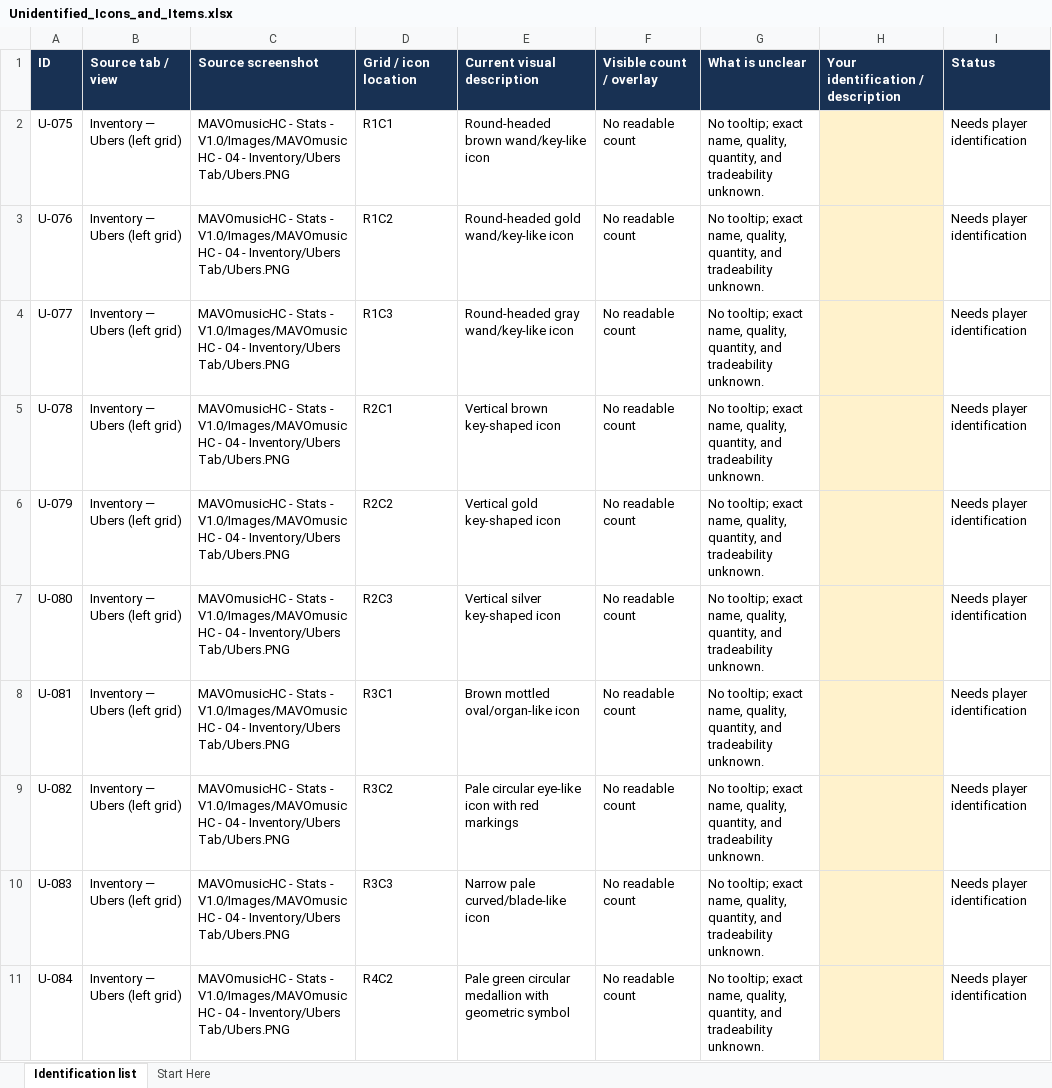
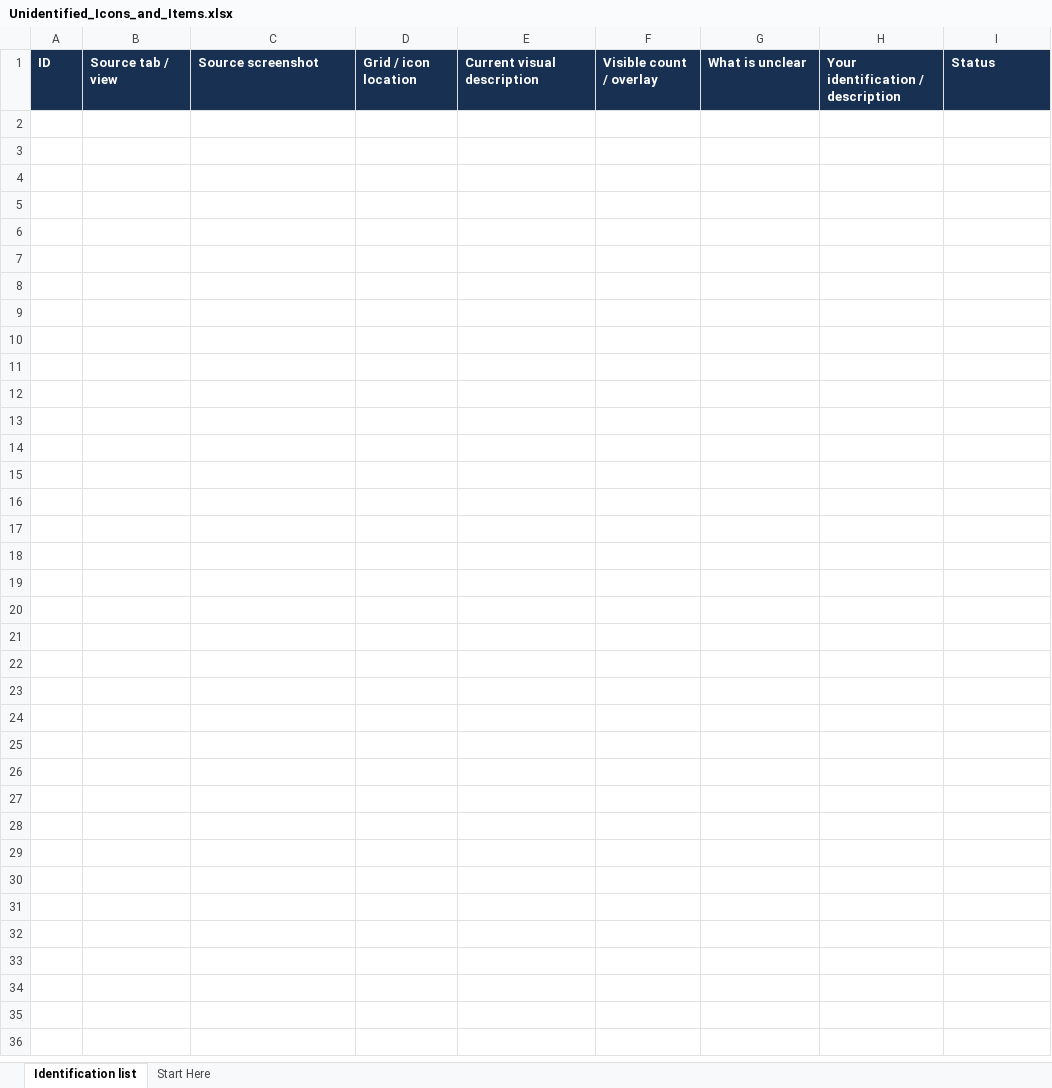
Before and after one commit to MAVOmusic/PD2_S14, an Excel workbook: docs/Unidentified_Icons_and_Items.xlsx, sheet Identification list, drawn as a sheet; only a part is shown; values as stored, in another font and other column widths than the file's, no borders; the diff covers the shown part only; the diff names each change by its address in the sheet, - before the commit and + after, or states it on an @@ line.

Commit message:
Identify remaining Uber items and Barbarian skills
Co-authored-by: arena-agent <297053741+arena-agent@users.noreply.github.com>

```diff
--- a/docs/Unidentified_Icons_and_Items.xlsx (sheet Identification list)
+++ b/docs/Unidentified_Icons_and_Items.xlsx (sheet Identification list)
-row 2: U-075 | Inventory — Ubers (left grid) | MAVOmusicHC - Stats - V1.0/Images/MAVOmusicHC - 04 - Inventory/Ubers Tab/Ubers.PNG | R1C1 | Round-headed brown wand/key-like icon | No readable count | No tooltip; exact name, quality, quantity, and tradeability unknown. |  | Needs player identification
-row 3: U-076 | Inventory — Ubers (left grid) | MAVOmusicHC - Stats - V1.0/Images/MAVOmusicHC - 04 - Inventory/Ubers Tab/Ubers.PNG | R1C2 | Round-headed gold wand/key-like icon | No readable count | No tooltip; exact name, quality, quantity, and tradeability unknown. |  | Needs player identification
-row 4: U-077 | Inventory — Ubers (left grid) | MAVOmusicHC - Stats - V1.0/Images/MAVOmusicHC - 04 - Inventory/Ubers Tab/Ubers.PNG | R1C3 | Round-headed gray wand/key-like icon | No readable count | No tooltip; exact name, quality, quantity, and tradeability unknown. |  | Needs player identification
-row 5: U-078 | Inventory — Ubers (left grid) | MAVOmusicHC - Stats - V1.0/Images/MAVOmusicHC - 04 - Inventory/Ubers Tab/Ubers.PNG | R2C1 | Vertical brown key-shaped icon | No readable count | No tooltip; exact name, quality, quantity, and tradeability unknown. |  | Needs player identification
-row 6: U-079 | Inventory — Ubers (left grid) | MAVOmusicHC - Stats - V1.0/Images/MAVOmusicHC - 04 - Inventory/Ubers Tab/Ubers.PNG | R2C2 | Vertical gold key-shaped icon | No readable count | No tooltip; exact name, quality, quantity, and tradeability unknown. |  | Needs player identification
-row 7: U-080 | Inventory — Ubers (left grid) | MAVOmusicHC - Stats - V1.0/Images/MAVOmusicHC - 04 - Inventory/Ubers Tab/Ubers.PNG | R2C3 | Vertical silver key-shaped icon | No readable count | No tooltip; exact name, quality, quantity, and tradeability unknown. |  | Needs player identification
-row 8: U-081 | Inventory — Ubers (left grid) | MAVOmusicHC - Stats - V1.0/Images/MAVOmusicHC - 04 - Inventory/Ubers Tab/Ubers.PNG | R3C1 | Brown mottled oval/organ-like icon | No readable count | No tooltip; exact name, quality, quantity, and tradeability unknown. |  | Needs player identification
-row 9: U-082 | Inventory — Ubers (left grid) | MAVOmusicHC - Stats - V1.0/Images/MAVOmusicHC - 04 - Inventory/Ubers Tab/Ubers.PNG | R3C2 | Pale circular eye-like icon with red markings | No readable count | No tooltip; exact name, quality, quantity, and tradeability unknown. |  | Needs player identification
-row 10: U-083 | Inventory — Ubers (left grid) | MAVOmusicHC - Stats - V1.0/Images/MAVOmusicHC - 04 - Inventory/Ubers Tab/Ubers.PNG | R3C3 | Narrow pale curved/blade-like icon | No readable count | No tooltip; exact name, quality, quantity, and tradeability unknown. |  | Needs player identification
-row 11: U-084 | Inventory — Ubers (left grid) | MAVOmusicHC - Stats - V1.0/Images/MAVOmusicHC - 04 - Inventory/Ubers Tab/Ubers.PNG | R4C2 | Pale green circular medallion with geometric symbol | No readable count | No tooltip; exact name, quality, quantity, and tradeability unknown. |  | Needs player identification
```
Also changed, not shown: 24 removed rows elsewhere in this sheet, sheet Start Here, 6 other files.
